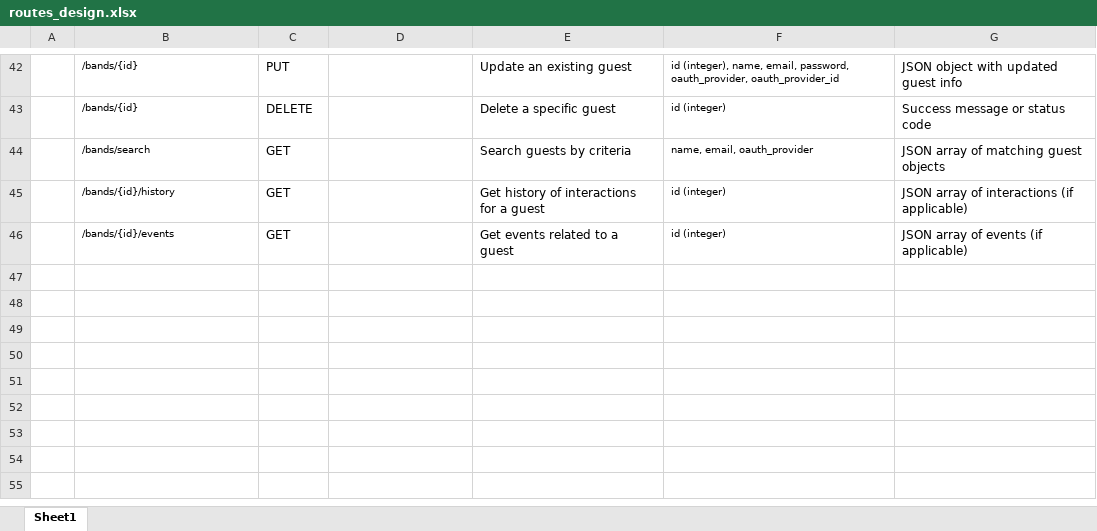
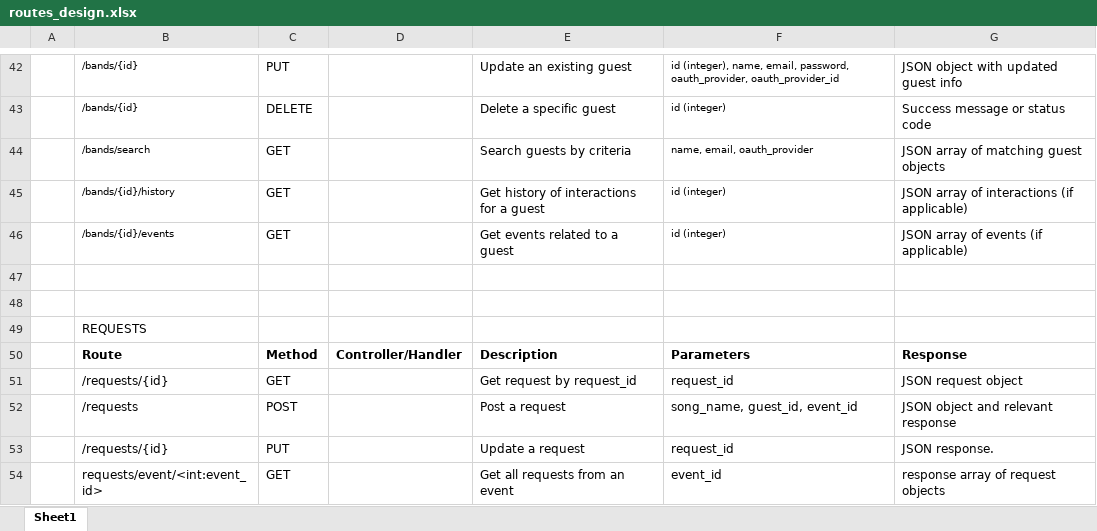
Before and after one commit to MrRumble/GrooveQueue, an Excel workbook: routes_design.xlsx, sheet Sheet1, drawn as a sheet; only a part is shown, gaps mark what is left out; values as stored, in another font and other column widths than the file's, no borders; the diff names each change by its address in the sheet, - before the commit and + after, or states it on an @@ line.

Commit message:
request routes added and tested

```diff
--- a/routes_design.xlsx (sheet Sheet1)
+++ b/routes_design.xlsx (sheet Sheet1)
+row 47: (empty)
+row 48: (empty)
+row 49:  | REQUESTS
+row 50:  | Route | Method | Controller/Handler | Description | Parameters | Response
+row 51:  | /requests/{id} | GET |  | Get request by request_id | request_id | JSON request object
+row 52:  | /requests | POST |  | Post a request | song_name, guest_id, event_id | JSON object and relevant response
+row 53:  | /requests/{id} | PUT |  | Update a request | request_id | JSON response.
+row 54:  | requests/event/<int:event_id> | GET |  | Get all requests from an event | event_id | response array of request objects
```
Also changed, not shown: 3 other files.
